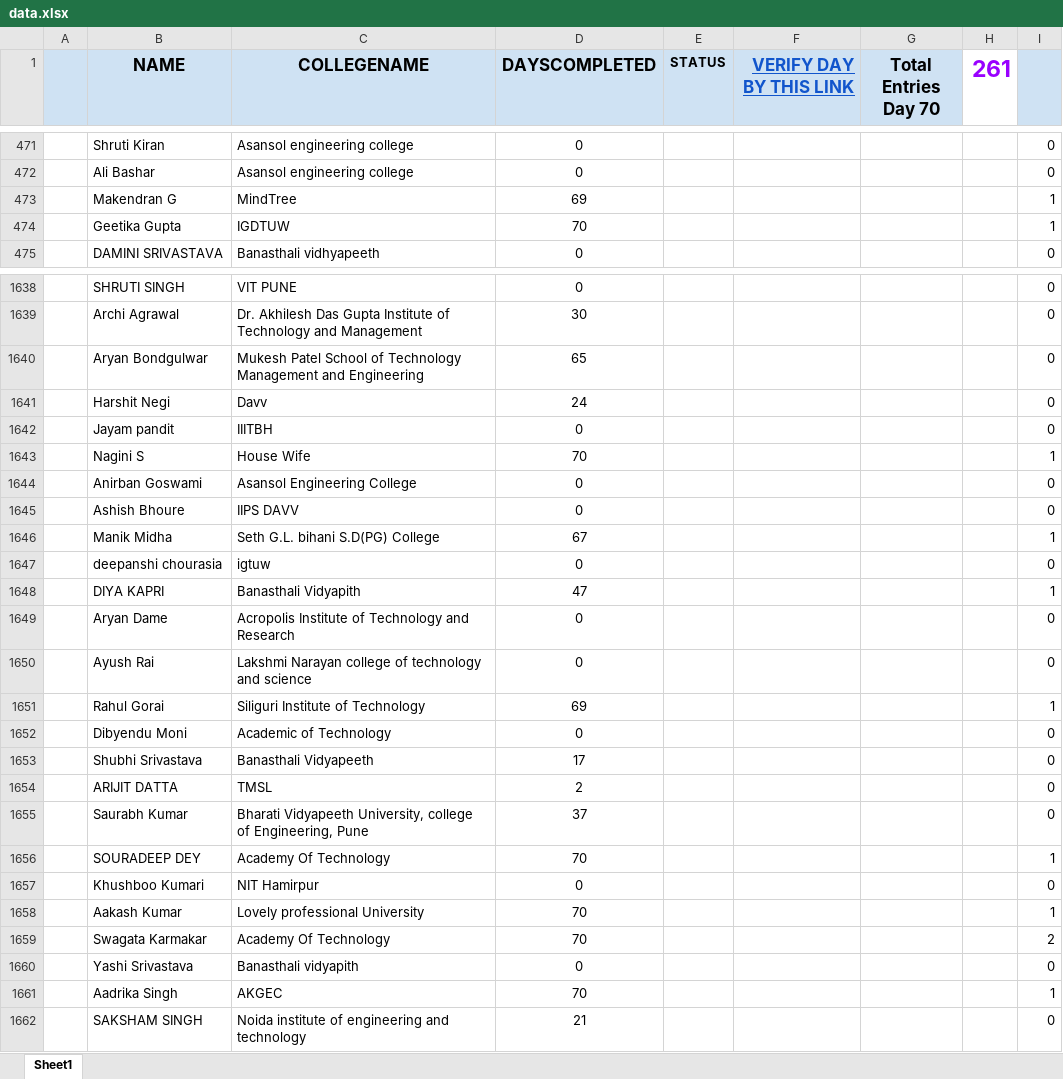
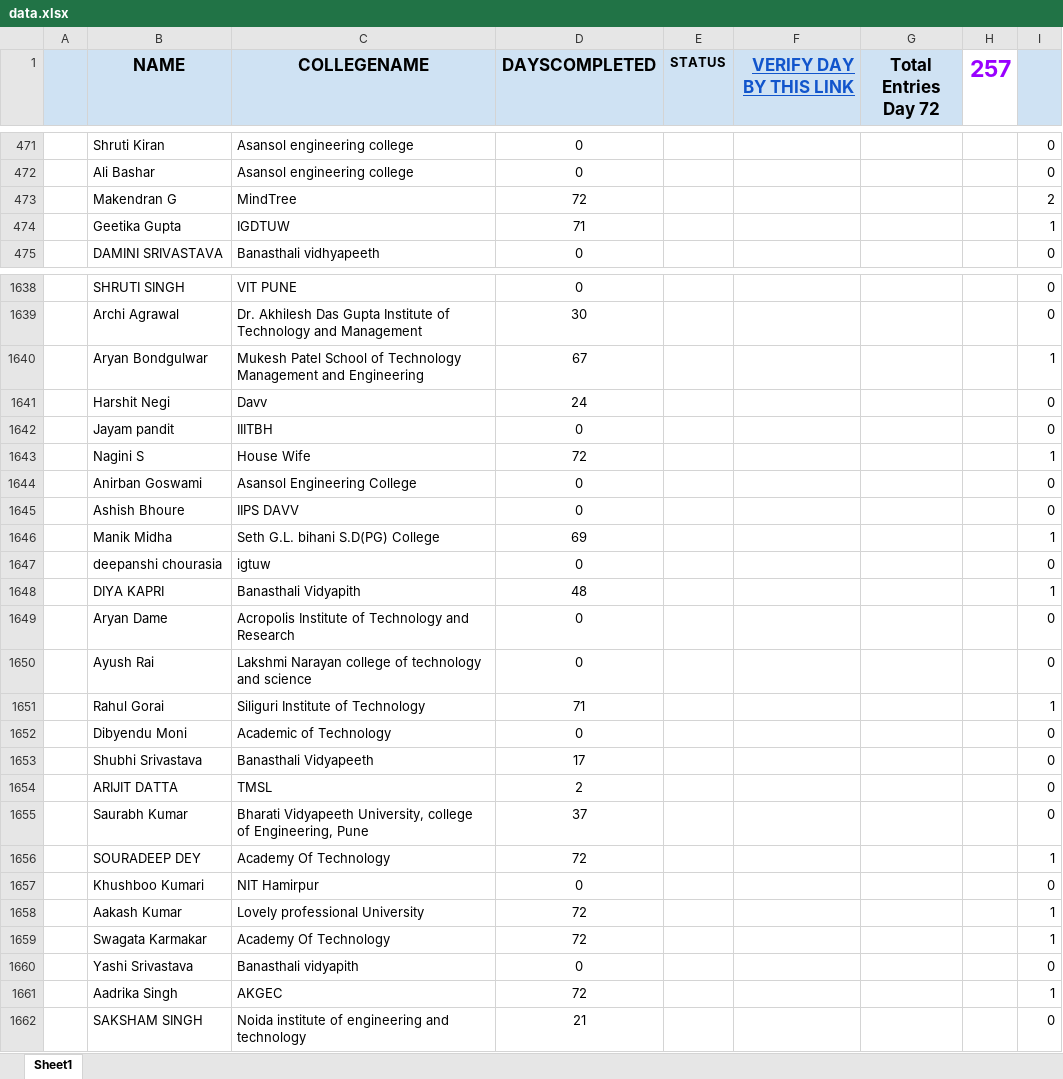
Before and after one commit to SauravMukherjee44/100-Days-of-Code-CodeIN-Progress-Report, an Excel workbook: data.xlsx, sheet Sheet1, drawn as a sheet; only a part is shown, gaps mark what is left out; values as stored, in another font and other column widths than the file's, no borders; charts and pictures and conditional formats and table styles not drawn; the diff covers the shown part only; the diff names each change by its address in the sheet, - before the commit and + after, or states it on an @@ line.

```diff
--- a/data.xlsx (sheet Sheet1)
+++ b/data.xlsx (sheet Sheet1)
-G1: Total Entries Day 70
+G1: Total Entries Day 72
-H1: 261
+H1: 257
-D473 (DAYSCOMPLETED): 69
+D473 (DAYSCOMPLETED): 72
-I473: 1
+I473: 2
-D474 (DAYSCOMPLETED): 70
+D474 (DAYSCOMPLETED): 71
-D1640 (DAYSCOMPLETED): 65
+D1640 (DAYSCOMPLETED): 67
-I1640: 0
+I1640: 1
-D1643 (DAYSCOMPLETED): 70
+D1643 (DAYSCOMPLETED): 72
-D1646 (DAYSCOMPLETED): 67
+D1646 (DAYSCOMPLETED): 69
-D1648 (DAYSCOMPLETED): 47
+D1648 (DAYSCOMPLETED): 48
-D1651 (DAYSCOMPLETED): 69
+D1651 (DAYSCOMPLETED): 71
-D1656 (DAYSCOMPLETED): 70
+D1656 (DAYSCOMPLETED): 72
-D1658:D1659 (DAYSCOMPLETED): 70
+D1658:D1659 (DAYSCOMPLETED): 72
-I1659: 2
+I1659: 1
-D1661 (DAYSCOMPLETED): 70
+D1661 (DAYSCOMPLETED): 72
```
Also changed, not shown: 281 edited cells elsewhere in this sheet, formulas that keep their value.
